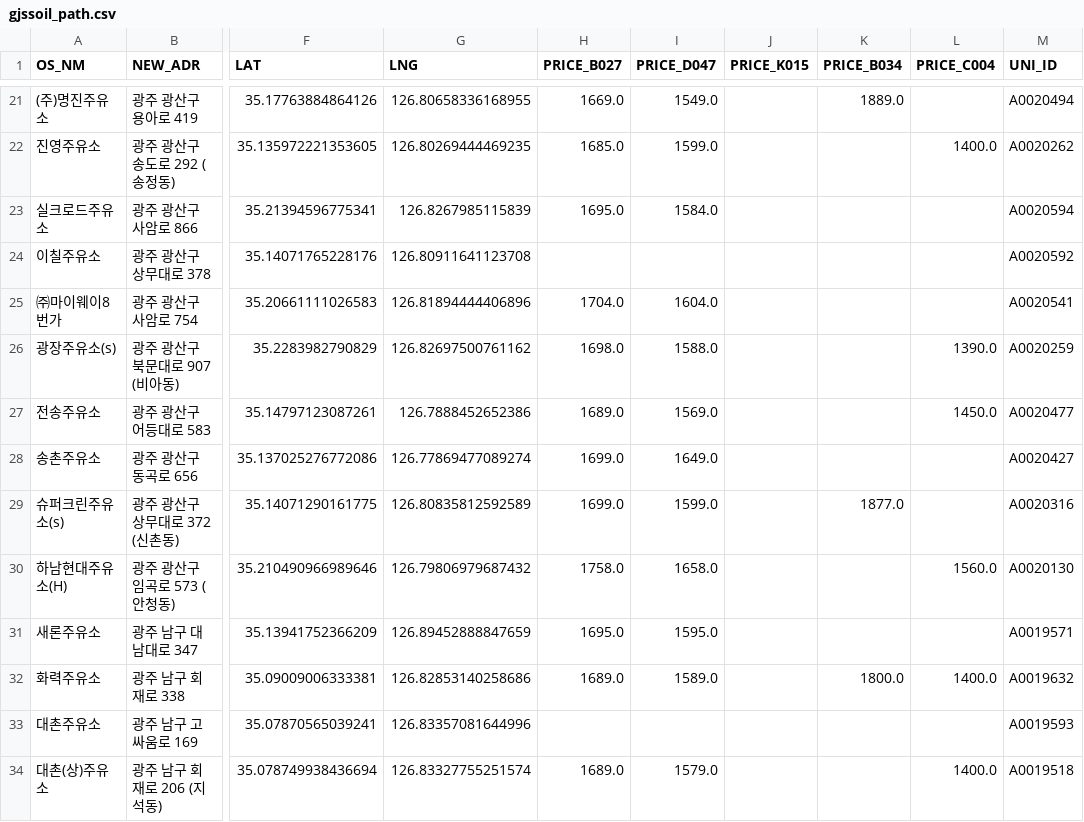
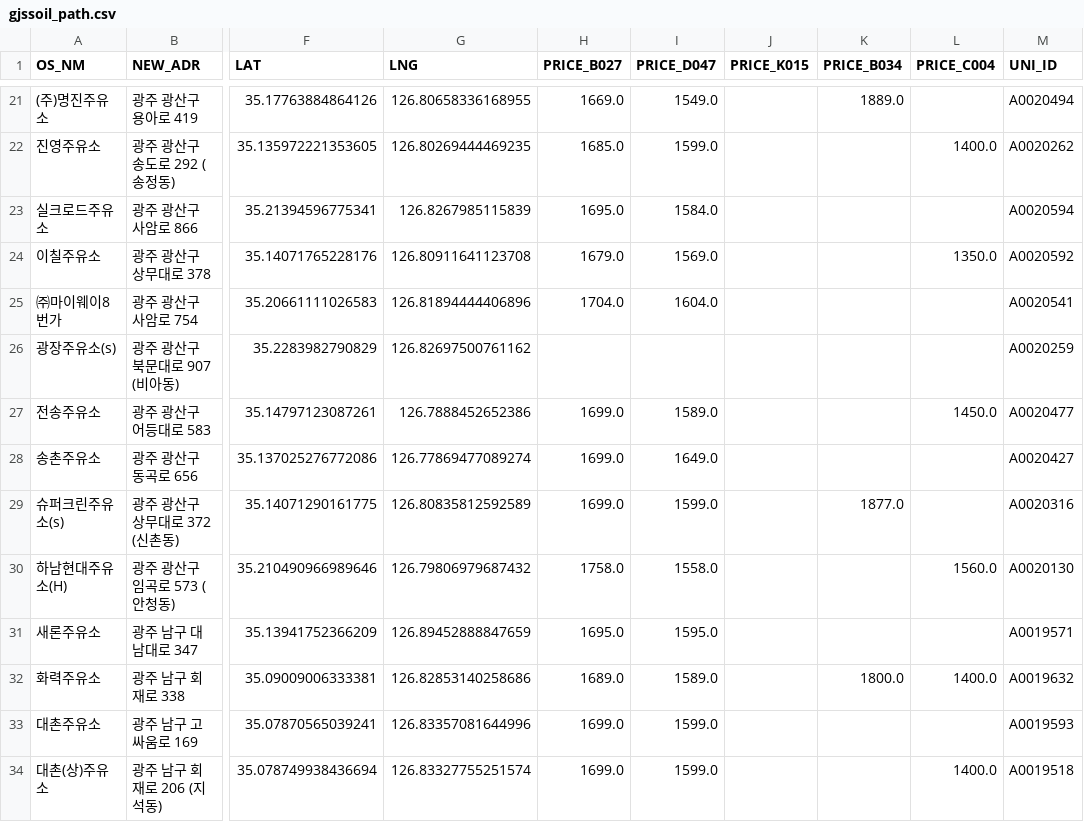
Before and after one commit to kurette683/gjssoil, a CSV file: gjssoil_path.csv, drawn as a sheet; only a part is shown, gaps mark what is left out; the diff covers the shown part only; the diff names each change by its address in the sheet, - before the commit and + after, or states it on an @@ line.

```diff
--- a/gjssoil_path.csv
+++ b/gjssoil_path.csv
-H24 (PRICE_B027): (empty)
+H24 (PRICE_B027): 1679.0
-I24 (PRICE_D047): (empty)
+I24 (PRICE_D047): 1569.0
-L24 (PRICE_C004): (empty)
+L24 (PRICE_C004): 1350.0
-H26 (PRICE_B027): 1698.0
+H26 (PRICE_B027): (empty)
-I26 (PRICE_D047): 1588.0
+I26 (PRICE_D047): (empty)
-L26 (PRICE_C004): 1390.0
+L26 (PRICE_C004): (empty)
-H27 (PRICE_B027): 1689.0
+H27 (PRICE_B027): 1699.0
-I27 (PRICE_D047): 1569.0
+I27 (PRICE_D047): 1589.0
-I30 (PRICE_D047): 1658.0
+I30 (PRICE_D047): 1558.0
-H33 (PRICE_B027): (empty)
+H33 (PRICE_B027): 1699.0
-I33 (PRICE_D047): (empty)
+I33 (PRICE_D047): 1599.0
-H34 (PRICE_B027): 1689.0
+H34 (PRICE_B027): 1699.0
-I34 (PRICE_D047): 1579.0
+I34 (PRICE_D047): 1599.0
```
Also changed, not shown: 64 edited cells elsewhere in this file, 1 other file.
